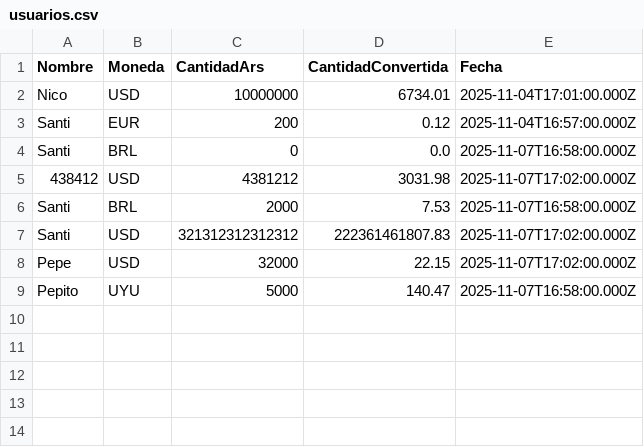
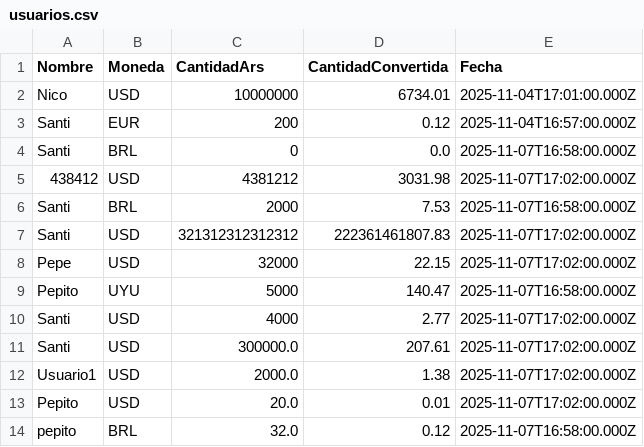
Before and after one commit to santiloureiro/TP-Fundamentos-Convertidor-de-Divisas, a CSV file: usuarios.csv, drawn as a sheet.

```diff
--- a/usuarios.csv
+++ b/usuarios.csv
@@ -9 +9,6 @@ Pepe,USD,32000,22.15,2025-11-07T17:02:00.000Z
 Pepito,UYU,5000,140.47,2025-11-07T16:58:00.000Z
+Santi,USD,4000,2.77,2025-11-07T17:02:00.000Z
+Santi,USD,300000.0,207.61,2025-11-07T17:02:00.000Z
+Usuario1,USD,2000.0,1.38,2025-11-07T17:02:00.000Z
+Pepito,USD,20.0,0.01,2025-11-07T17:02:00.000Z
+pepito,BRL,32.0,0.12,2025-11-07T16:58:00.000Z
```
Also changed, not shown: 1 other file.
